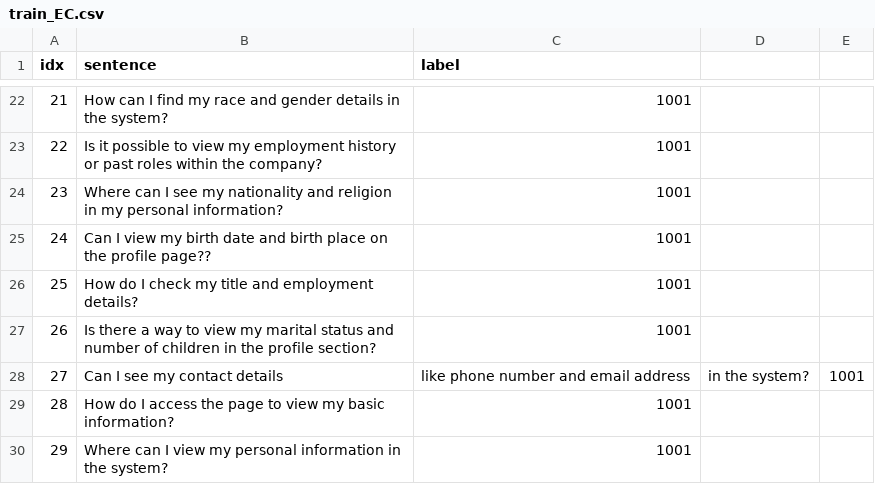
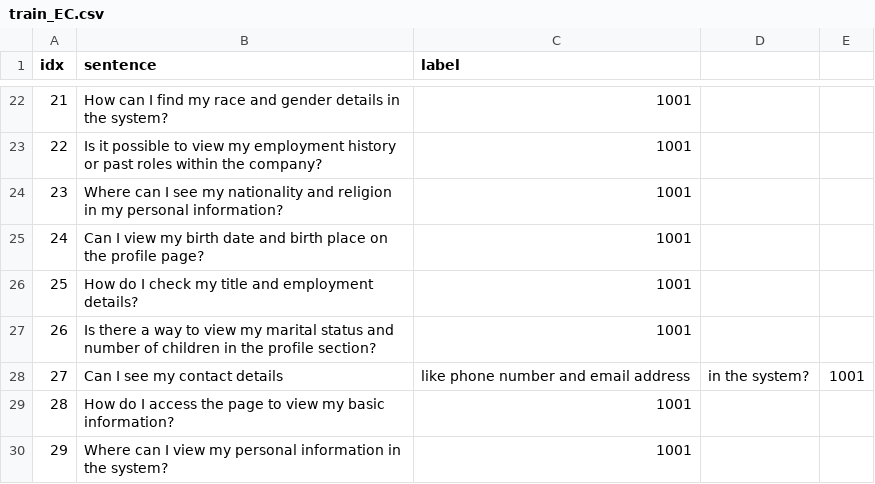
Before and after one commit to KaWengNg/DataSet, a CSV file: train_EC.csv, drawn as a sheet; only a part is shown, gaps mark what is left out.

Commit message:
Update train_EC.csv

```diff
--- a/train_EC.csv
+++ b/train_EC.csv
@@ -24,3 +24,3 @@ idx,sentence,label
 23,Where can I see my nationality and religion in my personal information?,1001
-24,Can I view my birth date and birth place on the profile page??,1001
+24,Can I view my birth date and birth place on the profile page?,1001
 25,How do I check my title and employment details?,1001
```
